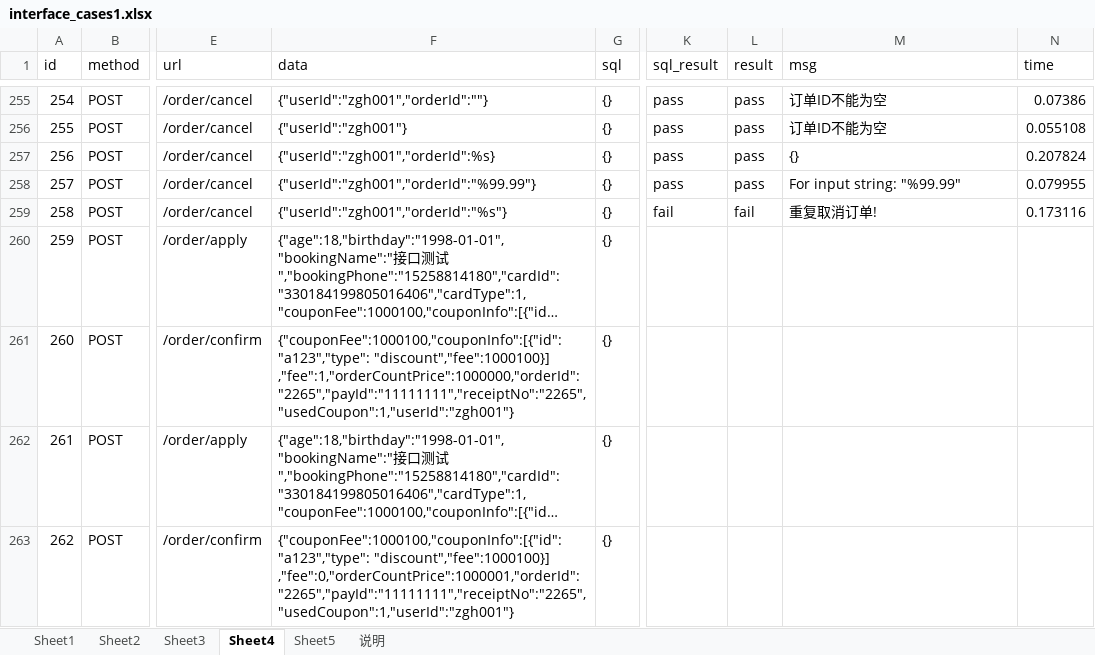
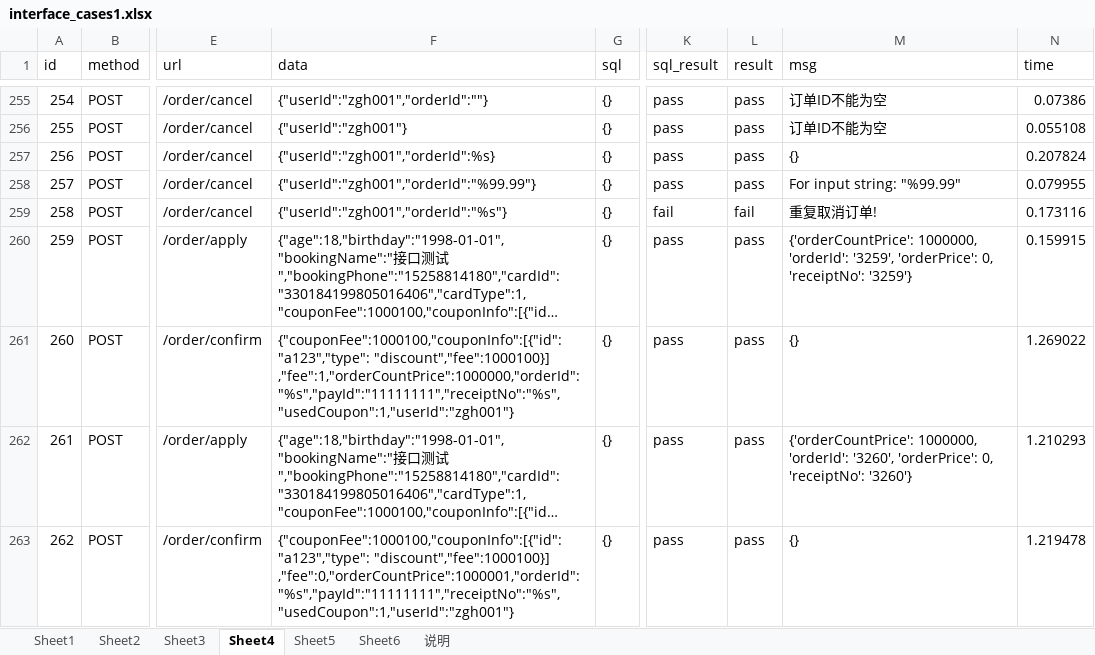
Before and after one commit to zhanggh8023/pythonclass, an Excel workbook: interface_atuo_cases0508/test_data/interface_cases1.xlsx, sheet Sheet4, drawn as a sheet; only a part is shown, gaps mark what is left out; long unchanged cells end in …; values as stored, in another font and other column widths than the file's, no borders; the diff names each change by its address in the sheet, - before the commit and + after, or states it on an @@ line.

```diff
--- a/interface_atuo_cases0508/test_data/interface_cases1.xlsx (sheet Sheet4)
+++ b/interface_atuo_cases0508/test_data/interface_cases1.xlsx (sheet Sheet4)
+sheet tab: Sheet6
-K260:K263 (sql_result): (empty)
+K260:K263 (sql_result): pass
-L260:L263 (result): (empty)
+L260:L263 (result): pass
-M260 (msg): (empty)
+M260 (msg): {'orderCountPrice': 1000000, 'orderId': '3259', 'orderPrice': 0, 'receiptNo': '3259'}
-N260 (time): (empty)
+N260 (time): 0.159915
-F261 (data): …"a123","type": "discount","fee":1000100}] ,"fee":1,"orderCountPrice":1000000,"orderId":"2265","payId":"11111111","receiptNo":"2265","usedCoupon":1,"userId":"zgh001"}
+F261 (data): …"a123","type": "discount","fee":1000100}] ,"fee":1,"orderCountPrice":1000000,"orderId":"%s","payId":"11111111","receiptNo":"%s","usedCoupon":1,"userId":"zgh001"}
-M261 (msg): (empty)
+M261 (msg): {}
-N261 (time): (empty)
+N261 (time): 1.269022
-M262 (msg): (empty)
+M262 (msg): {'orderCountPrice': 1000000, 'orderId': '3260', 'orderPrice': 0, 'receiptNo': '3260'}
-N262 (time): (empty)
+N262 (time): 1.210293
-F263 (data): …"a123","type": "discount","fee":1000100}] ,"fee":0,"orderCountPrice":1000001,"orderId":"2265","payId":"11111111","receiptNo":"2265","usedCoupon":1,"userId":"zgh001"}
+F263 (data): …"a123","type": "discount","fee":1000100}] ,"fee":0,"orderCountPrice":1000001,"orderId":"%s","payId":"11111111","receiptNo":"%s","usedCoupon":1,"userId":"zgh001"}
-M263 (msg): (empty)
+M263 (msg): {}
-N263 (time): (empty)
+N263 (time): 1.219478
```
Also changed, not shown: sheet Sheet5, sheet Sheet3, sheet Sheet2, sheet Sheet1, sheet 说明, interface_atuo_cases0508/test_data/interface_cases.xlsx, 40 other files.
